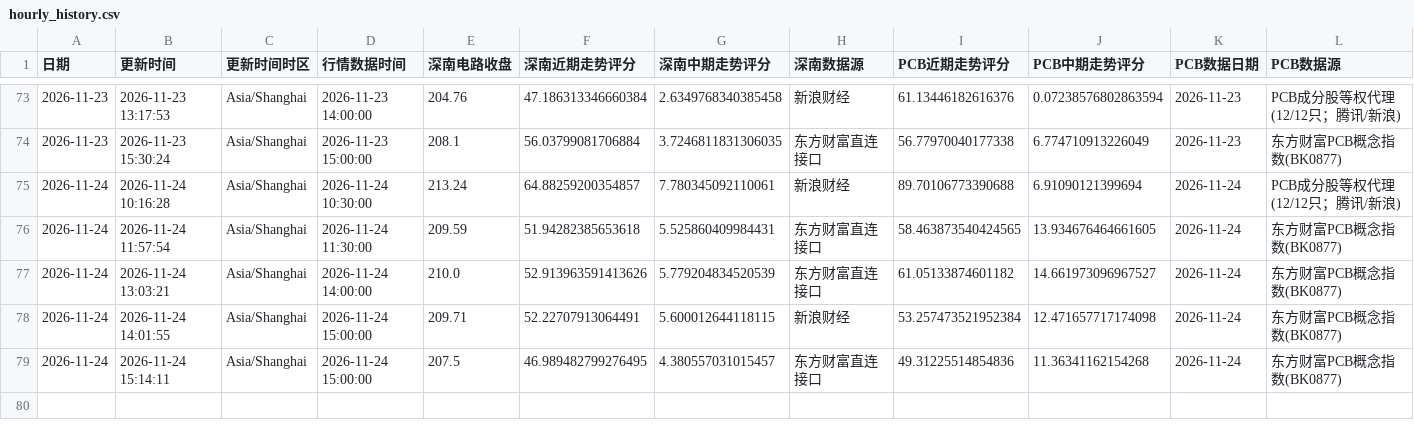
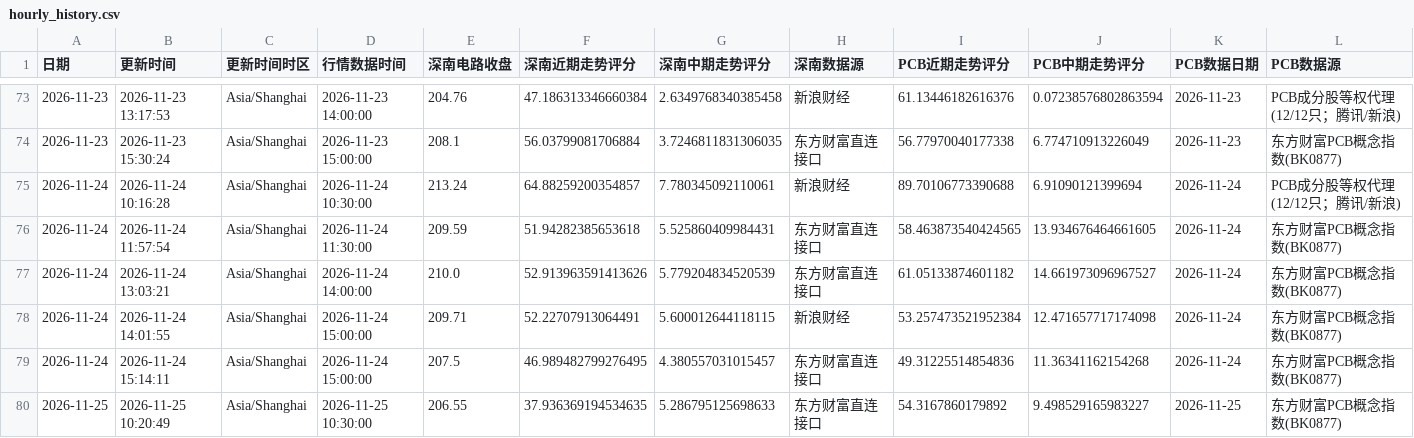
Before and after one commit to yuxzhang1987-maker/shennan-score-dashboard, a CSV file: data/hourly_history.csv, drawn as a sheet; only a part is shown, gaps mark what is left out; rows hold the shown columns only; the diff names each change by its address in the sheet, - before the commit and + after, or states it on an @@ line.

```diff
--- a/data/hourly_history.csv
+++ b/data/hourly_history.csv
+row 80: 2026-11-25 | 2026-11-25 10:20:49 | Asia/Shanghai | 2026-11-25 10:30:00 | 206.55 | 37.936369194534635 | 5.286795125698633 | 东方财富直连接口 | 54.3167860179892 | 9.498529165983227 | 2026-11-25 | 东方财富PCB概念指数(BK0877)
```
Also changed, not shown: data/history.csv, data/quant_factor_history.csv, 1 other file.
